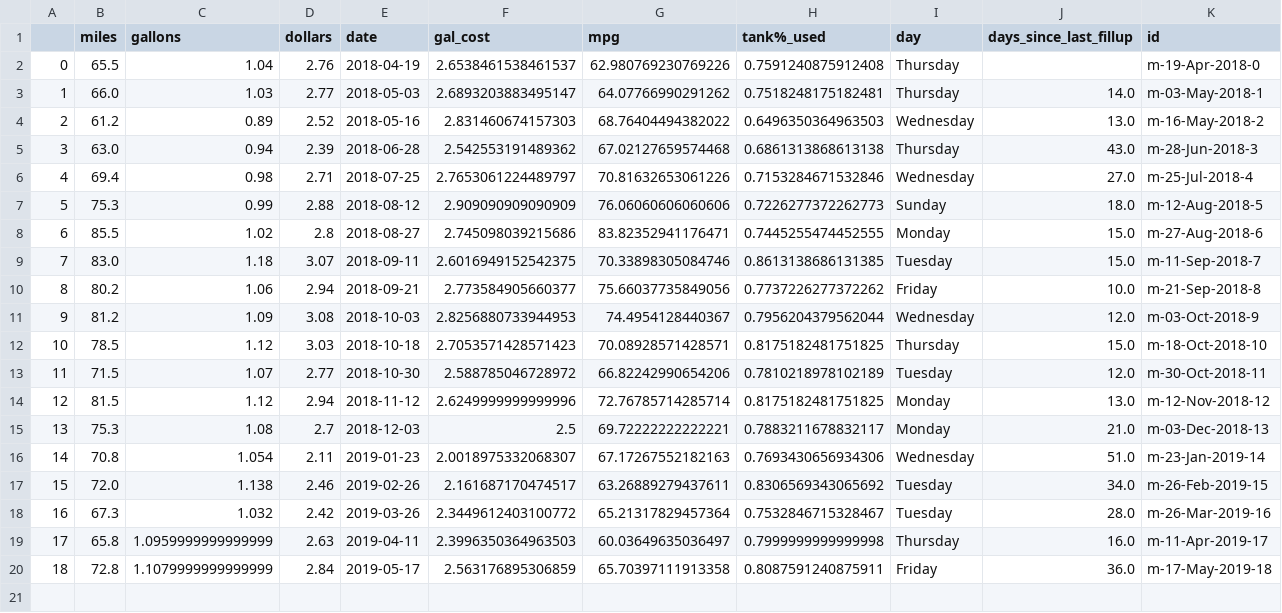
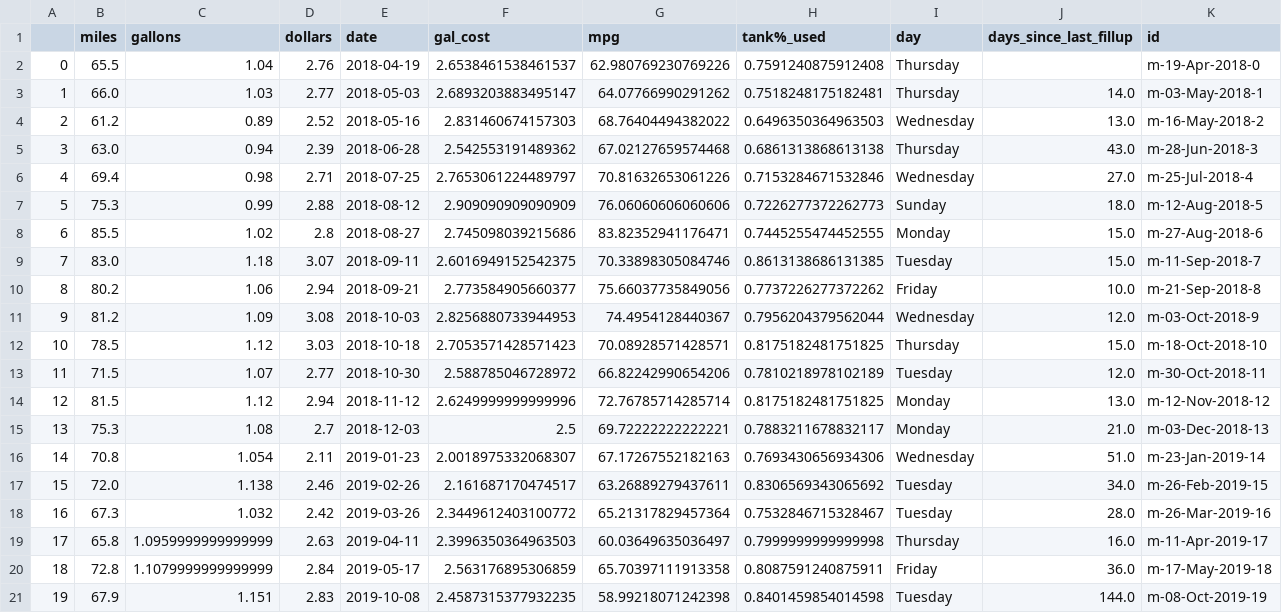
Before and after one commit to ethanfuerst/mpg-dashboard, a CSV file: clean_m_data.csv, drawn as a sheet.

```diff
--- a/clean_m_data.csv
+++ b/clean_m_data.csv
@@ -20 +20,2 @@
 18,72.8,1.1079999999999999,2.84,2019-05-17,2.563176895306859,65.70397111913358,0.8087591240875911,Friday,36.0,m-17-May-2019-18
+19,67.9,1.151,2.83,2019-10-08,2.4587315377932235,58.99218071242398,0.8401459854014598,Tuesday,144.0,m-08-Oct-2019-19
```
Also changed, not shown: moped_mpg_data.csv, weather_data.csv.
